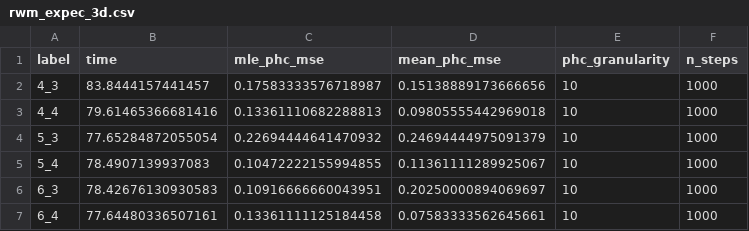
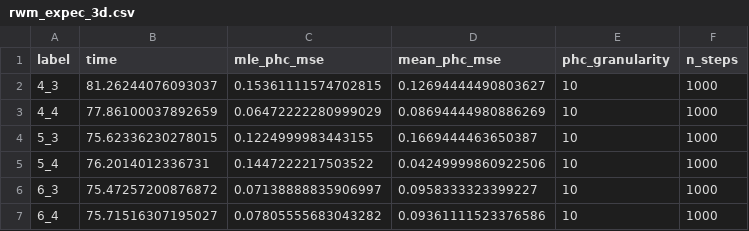
Before and after one commit to hangulu/thesis, a CSV file: code/experiment_results/rwm_expec_3d.csv, drawn as a sheet.

Commit message:
run more experiments with precinct-wise model

```diff
--- a/code/experiment_results/rwm_expec_3d.csv
+++ b/code/experiment_results/rwm_expec_3d.csv
@@ -1,7 +1,7 @@
 label,time,mle_phc_mse,mean_phc_mse,phc_granularity,n_steps
-4_3,83.8444157441457,0.17583333576718987,0.15138889173666656,10,1000
-4_4,79.61465366681416,0.13361110682288813,0.09805555442969018,10,1000
-5_3,77.65284872055054,0.22694444641470932,0.24694444975091379,10,1000
-5_4,78.4907139937083,0.10472222155994855,0.11361111289925067,10,1000
-6_3,78.42676130930583,0.10916666660043951,0.20250000894069697,10,1000
-6_4,77.64480336507161,0.13361111125184458,0.07583333562645661,10,1000
+4_3,81.26244076093037,0.15361111574702815,0.12694444490803627,10,1000
+4_4,77.86100037892659,0.06472222280999029,0.08694444980886269,10,1000
+5_3,75.62336230278015,0.1224999983443155,0.1669444463650387,10,1000
+5_4,76.2014012336731,0.1447222217503522,0.04249999860922506,10,1000
+6_3,75.47257200876872,0.07138888835906997,0.0958333323399227,10,1000
+6_4,75.71516307195027,0.07805555683043282,0.09361111523376586,10,1000
```
Also changed, not shown: 3 other files.
